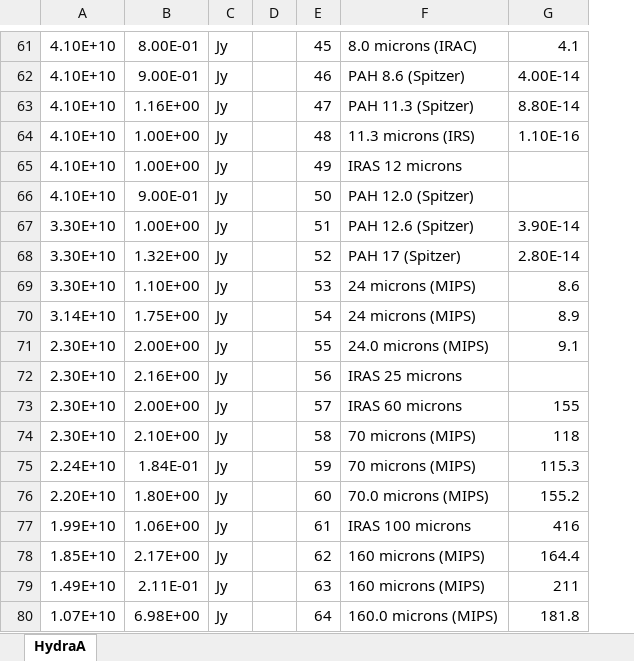
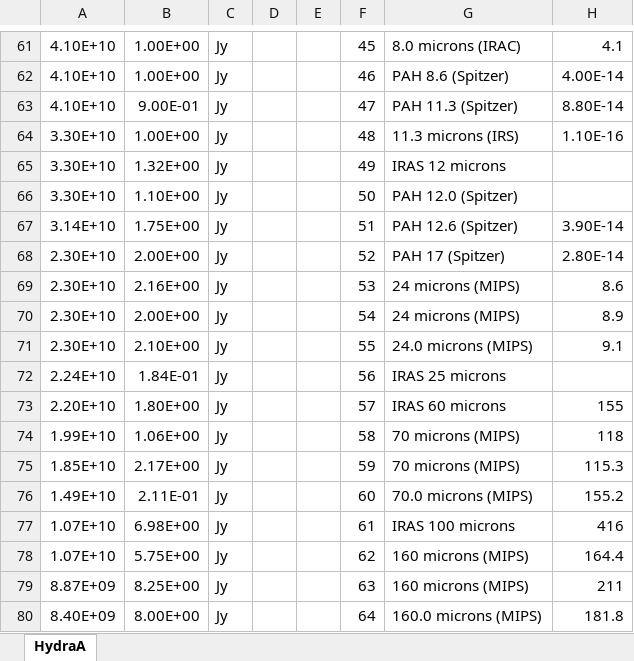
Before and after one commit to guanyilun/atmodel, an Excel workbook: data/Sources/HydraA.xlsx, sheet HydraA, drawn as a sheet; only a part is shown, gaps mark what is left out; values as stored, in another font and other column widths than the file's, no borders; charts and pictures not drawn; the diff covers the shown part only; the diff names each change by its address in the sheet, - before the commit and + after, or states it on an @@ line.

Commit message:
Added fixed HydraA file.

```diff
--- a/data/Sources/HydraA.xlsx (sheet HydraA)
+++ b/data/Sources/HydraA.xlsx (sheet HydraA)
+column D, empty
-B61: 8.00E-01
+B61: 1.00E+00
-B62: 9.00E-01
+B62: 1.00E+00
-B63: 1.16E+00
+B63: 9.00E-01
-A64:A66: 4.10E+10
+A64:A66: 3.30E+10
-B65: 1.00E+00
+B65: 1.32E+00
-B66: 9.00E-01
+B66: 1.10E+00
-A67: 3.30E+10
+A67: 3.14E+10
-B67: 1.00E+00
+B67: 1.75E+00
-A68:A69: 3.30E+10
+A68:A69: 2.30E+10
-B68: 1.32E+00
+B68: 2.00E+00
-B69: 1.10E+00
+B69: 2.16E+00
-A70: 3.14E+10
+A70: 2.30E+10
-B70: 1.75E+00
+B70: 2.00E+00
-B71: 2.00E+00
+B71: 2.10E+00
-A72: 2.30E+10
+A72: 2.24E+10
-B72: 2.16E+00
+B72: 1.84E-01
-A73: 2.30E+10
+A73: 2.20E+10
-B73: 2.00E+00
+B73: 1.80E+00
-A74: 2.30E+10
+A74: 1.99E+10
-B74: 2.10E+00
+B74: 1.06E+00
-A75: 2.24E+10
+A75: 1.85E+10
-B75: 1.84E-01
+B75: 2.17E+00
-A76: 2.20E+10
+A76: 1.49E+10
-B76: 1.80E+00
+B76: 2.11E-01
-A77: 1.99E+10
+A77: 1.07E+10
-B77: 1.06E+00
+B77: 6.98E+00
-A78: 1.85E+10
+A78: 1.07E+10
-B78: 2.17E+00
+B78: 5.75E+00
-A79: 1.49E+10
+A79: 8.87E+09
-B79: 2.11E-01
+B79: 8.25E+00
-A80: 1.07E+10
+A80: 8.40E+09
-B80: 6.98E+00
+B80: 8.00E+00
```
Also changed, not shown: 122 edited cells elsewhere in this sheet, charts or pictures.
